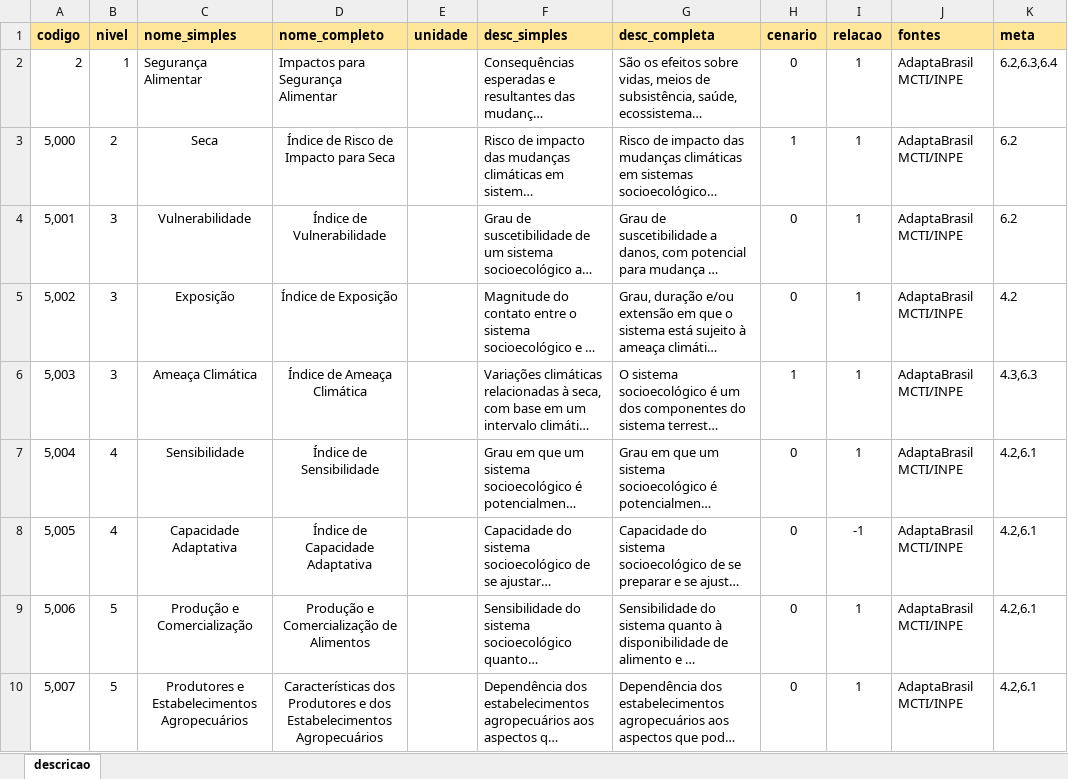
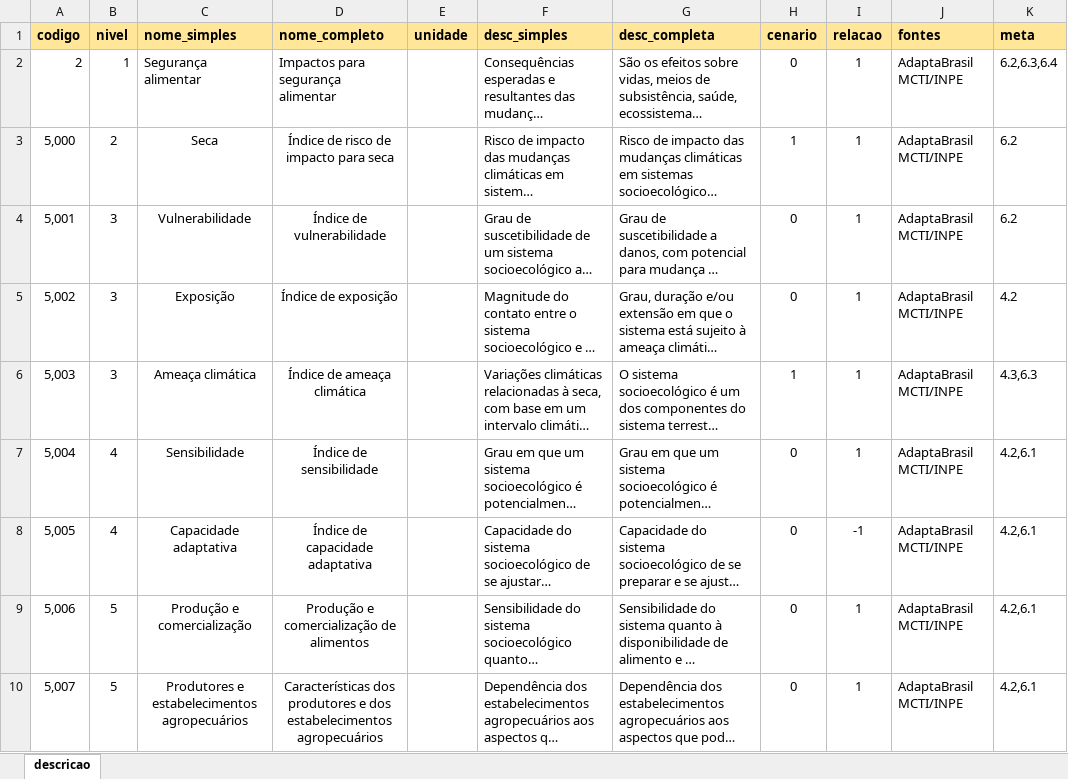
Before and after one commit to MarioCarvalhoBr/data_validate, an Excel workbook: input_data/data_ground_truth/4_descricao/descricao.xlsx, sheet descricao, drawn as a sheet; long unchanged cells end in …; values as stored, in another font and other column widths than the file's, no borders; the diff names each change by its address in the sheet, - before the commit and + after, or states it on an @@ line.

```diff
--- a/input_data/data_ground_truth/4_descricao/descricao.xlsx (sheet descricao)
+++ b/input_data/data_ground_truth/4_descricao/descricao.xlsx (sheet descricao)
-C2 (nome_simples): Segurança Alimentar
+C2 (nome_simples): Segurança alimentar
-D2 (nome_completo): Impactos para Segurança Alimentar
+D2 (nome_completo): Impactos para segurança alimentar
-D3 (nome_completo): Índice de Risco de Impacto para Seca
+D3 (nome_completo): Índice de risco de impacto para seca
-D4 (nome_completo): Índice de Vulnerabilidade
+D4 (nome_completo): Índice de vulnerabilidade
-D5 (nome_completo): Índice de Exposição
+D5 (nome_completo): Índice de exposição
-C6 (nome_simples): Ameaça Climática
+C6 (nome_simples): Ameaça climática
-D6 (nome_completo): Índice de Ameaça Climática
+D6 (nome_completo): Índice de ameaça climática
-D7 (nome_completo): Índice de Sensibilidade
+D7 (nome_completo): Índice de sensibilidade
-C8 (nome_simples): Capacidade Adaptativa
+C8 (nome_simples): Capacidade adaptativa
-D8 (nome_completo): Índice de Capacidade Adaptativa
+D8 (nome_completo): Índice de capacidade adaptativa
-C9 (nome_simples): Produção e Comercialização
+C9 (nome_simples): Produção e comercialização
-D9 (nome_completo): Produção e Comercialização de Alimentos
+D9 (nome_completo): Produção e comercialização de alimentos
-C10 (nome_simples): Produtores e Estabelecimentos Agropecuários
+C10 (nome_simples): Produtores e estabelecimentos agropecuários
-D10 (nome_completo): Características dos Produtores e dos Estabelecimentos Agropecuários
+D10 (nome_completo): Características dos produtores e dos estabelecimentos agropecuários
```
Also changed, not shown: 16 other files.
